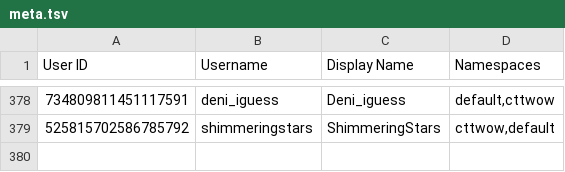
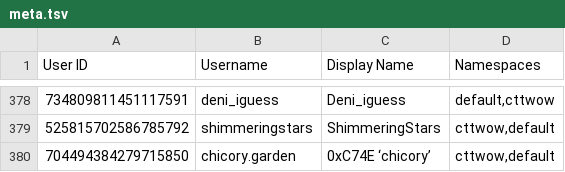
Before and after one commit to TWOW-Booksonas/twow-booksonas.github.io, a TSV file: meta.tsv, drawn as a sheet; only a part is shown, gaps mark what is left out; the diff names each change by its address in the sheet, - before the commit and + after, or states it on an @@ line.

Commit message:
Update Meta

```diff
--- a/meta.tsv
+++ b/meta.tsv
+row 380: 704494384279715850 | chicory.garden | 0xC74E ‘chicory’ | cttwow,default
```
